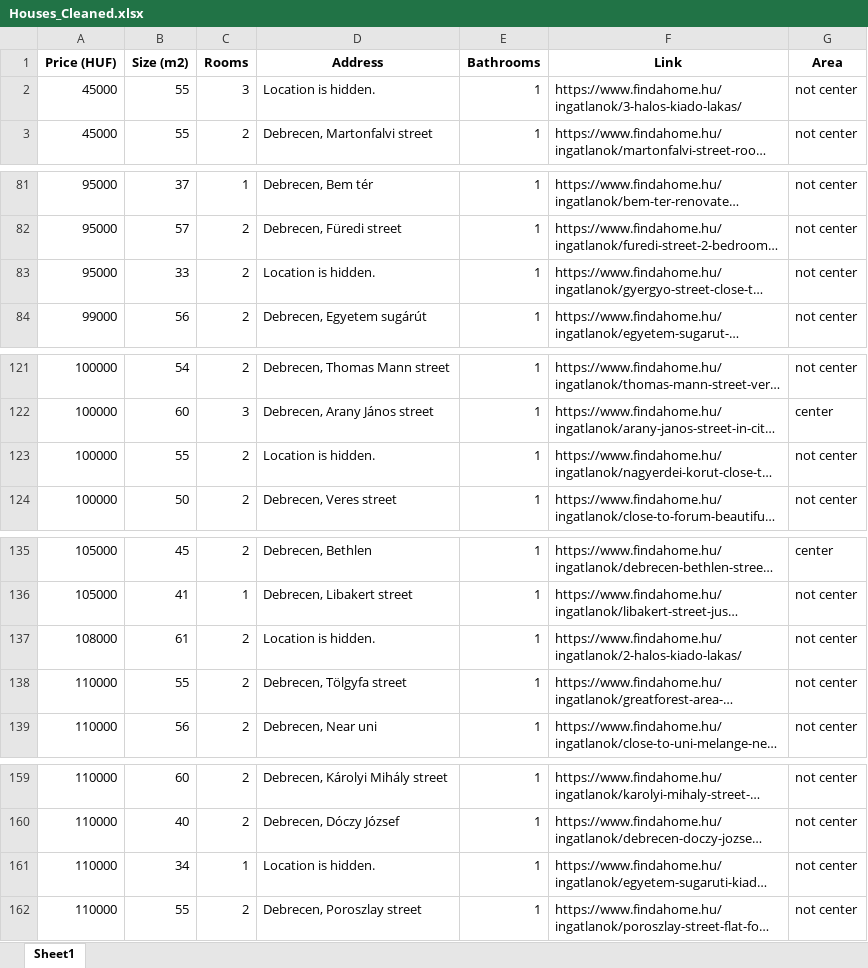
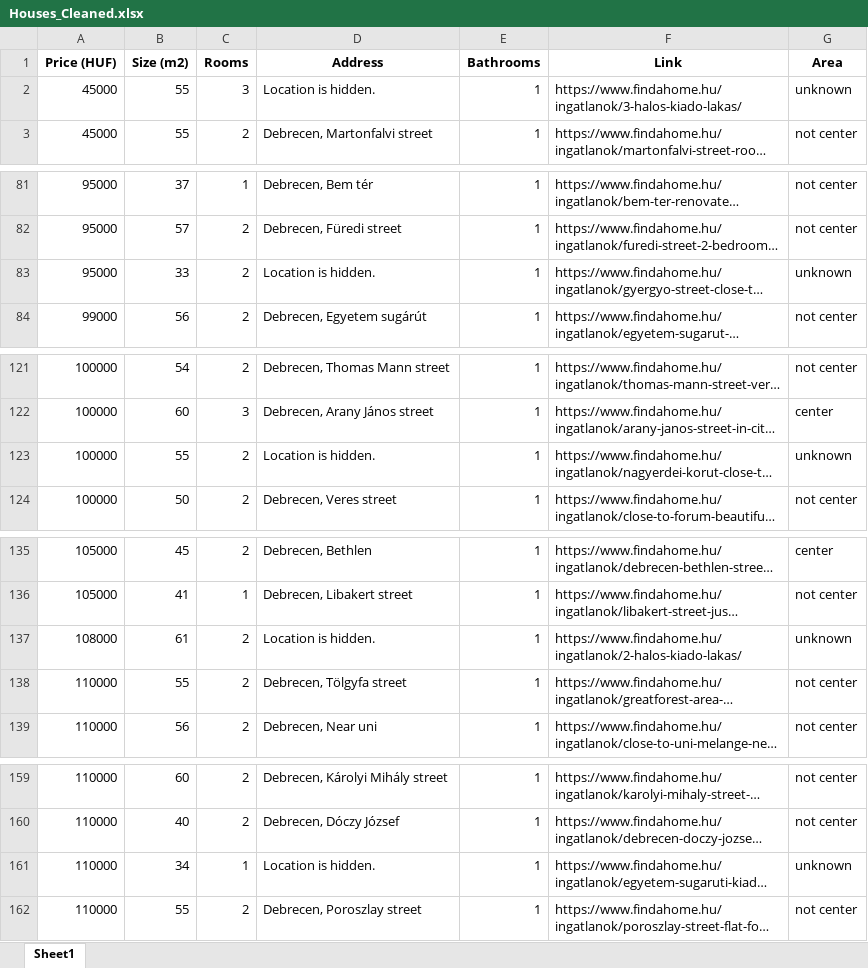
Before and after one commit to YousefBarakat99/Streamlit, an Excel workbook: streamlit/Houses_Cleaned.xlsx, sheet Sheet1, drawn as a sheet; only a part is shown, gaps mark what is left out; long unchanged cells end in …; values as stored, in another font and other column widths than the file's, no borders; the diff covers the shown part only; the diff names each change by its address in the sheet, - before the commit and + after, or states it on an @@ line.

Commit message:
up to date data

```diff
--- a/streamlit/Houses_Cleaned.xlsx (sheet Sheet1)
+++ b/streamlit/Houses_Cleaned.xlsx (sheet Sheet1)
-G2 (Area): not center
+G2 (Area): unknown
-G83 (Area): not center
+G83 (Area): unknown
-G123 (Area): not center
+G123 (Area): unknown
-G137 (Area): not center
+G137 (Area): unknown
-G161 (Area): not center
+G161 (Area): unknown
```
Also changed, not shown: 6 edited cells elsewhere in this sheet.
